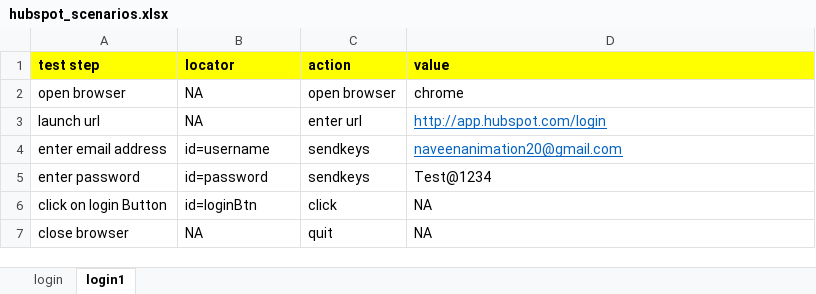
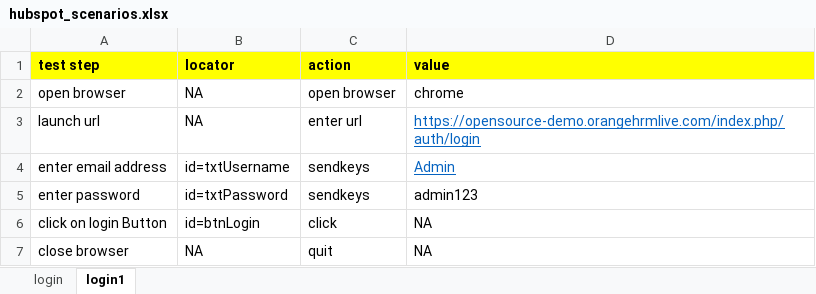
Before and after one commit to pavan8354/keyworddrivenwithuiframework, an Excel workbook: src/main/java/com/qa/hubspot/keyword/scenarios/hubspot_scenarios.xlsx, sheet login1, drawn as a sheet; values as stored, in another font and other column widths than the file's, no borders; the diff names each change by its address in the sheet, - before the commit and + after, or states it on an @@ line.

Commit message:
new test cases added

```diff
--- a/src/main/java/com/qa/hubspot/keyword/scenarios/hubspot_scenarios.xlsx (sheet login1)
+++ b/src/main/java/com/qa/hubspot/keyword/scenarios/hubspot_scenarios.xlsx (sheet login1)
-D3 (value): http://app.hubspot.com/login
+D3 (value): https://opensource-demo.orangehrmlive.com/index.php/auth/login
-B4 (locator): id=username
+B4 (locator): id=txtUsername
-D4 (value): naveenanimation20@gmail.com
+D4 (value): Admin
-B5 (locator): id=password
+B5 (locator): id=txtPassword
-D5 (value): Test@1234
+D5 (value): admin123
-B6 (locator): id=loginBtn
+B6 (locator): id=btnLogin
```
Also changed, not shown: sheet login, target/classes/com/qa/hubspot/keyword/scenarios/hubspot_scenarios.xlsx, 16 other files.
